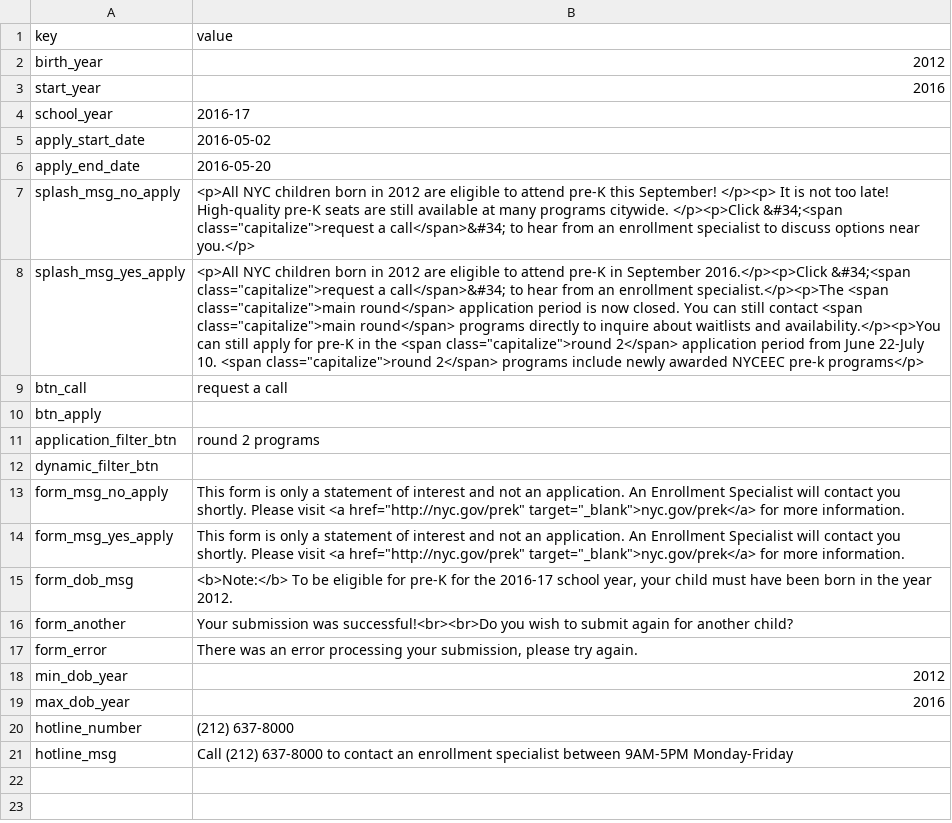
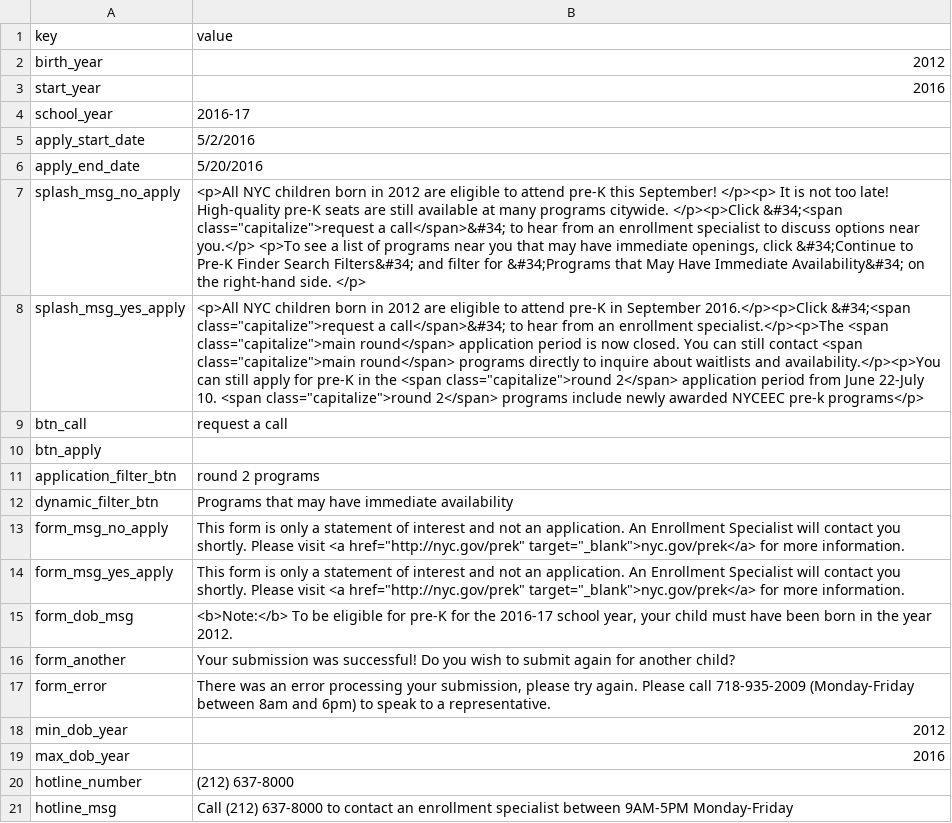
Before and after one commit to CityOfNewYork/pka, a CSV file: src/main/webapp/data/pka/content.csv, drawn as a sheet; the diff names each change by its address in the sheet, - before the commit and + after, or states it on an @@ line.

Commit message:
sync data

```diff
--- a/src/main/webapp/data/pka/content.csv
+++ b/src/main/webapp/data/pka/content.csv
-B5 (value): 2016-05-02
+B5 (value): 5/2/2016
-B6 (value): 2016-05-20
+B6 (value): 5/20/2016
-B7 (value): …near you.</p>
+B7 (value): …near you.</p> <p>To see a list of programs near you that may have immediate openings, click &#34;Continue to Pre-K Finder Search Filters&#34; and filter for &#34;Programs that May Have Immediate Availability&#34; on the right-hand side. </p>
-B12 (value): (empty)
+B12 (value): Programs that may have immediate availability
-B16 (value): …submission was successful!<br><br>Do you wish…
+B16 (value): …submission was successful! Do you wish…
-B17 (value): …try again.
+B17 (value): …try again. Please call 718-935-2009 (Monday-Friday between 8am and 6pm) to speak to a representative.
```
Also changed, not shown: 1 other file.
